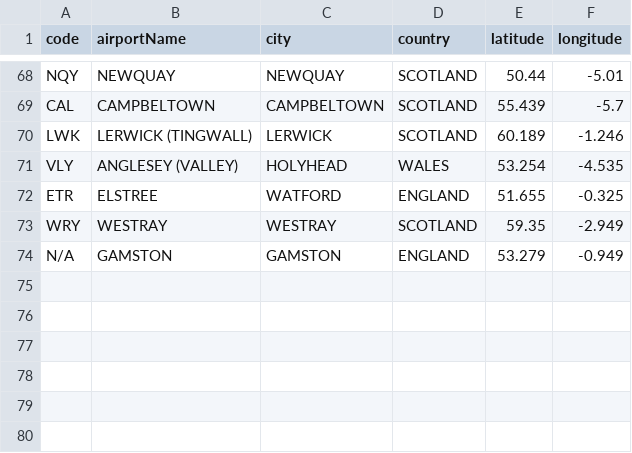
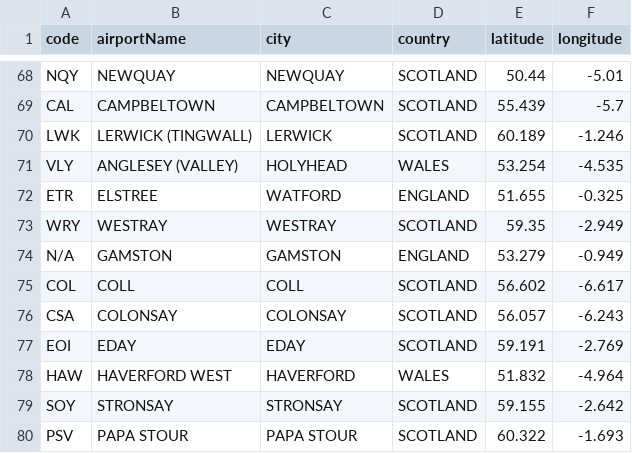
Before and after one commit to curtisgibson/datavis, a CSV file: ukAirportLocations.csv, drawn as a sheet; only a part is shown, gaps mark what is left out.

Commit message:
Update ukAirportLocations.csv

```diff
--- a/ukAirportLocations.csv
+++ b/ukAirportLocations.csv
@@ -74 +74,7 @@ WRY,WESTRAY,WESTRAY,SCOTLAND,59.35,-2.949
 N/A,GAMSTON,GAMSTON,ENGLAND,53.279,-0.949
+COL,COLL,COLL,SCOTLAND,56.602,-6.617
+CSA,COLONSAY,COLONSAY,SCOTLAND,56.057,-6.243
+EOI,EDAY,EDAY,SCOTLAND,59.191,-2.769
+HAW,HAVERFORD WEST,HAVERFORD,WALES,51.832,-4.964
+SOY,STRONSAY,STRONSAY,SCOTLAND,59.155,-2.642
+PSV,PAPA STOUR,PAPA STOUR,SCOTLAND,60.322,-1.693
```
